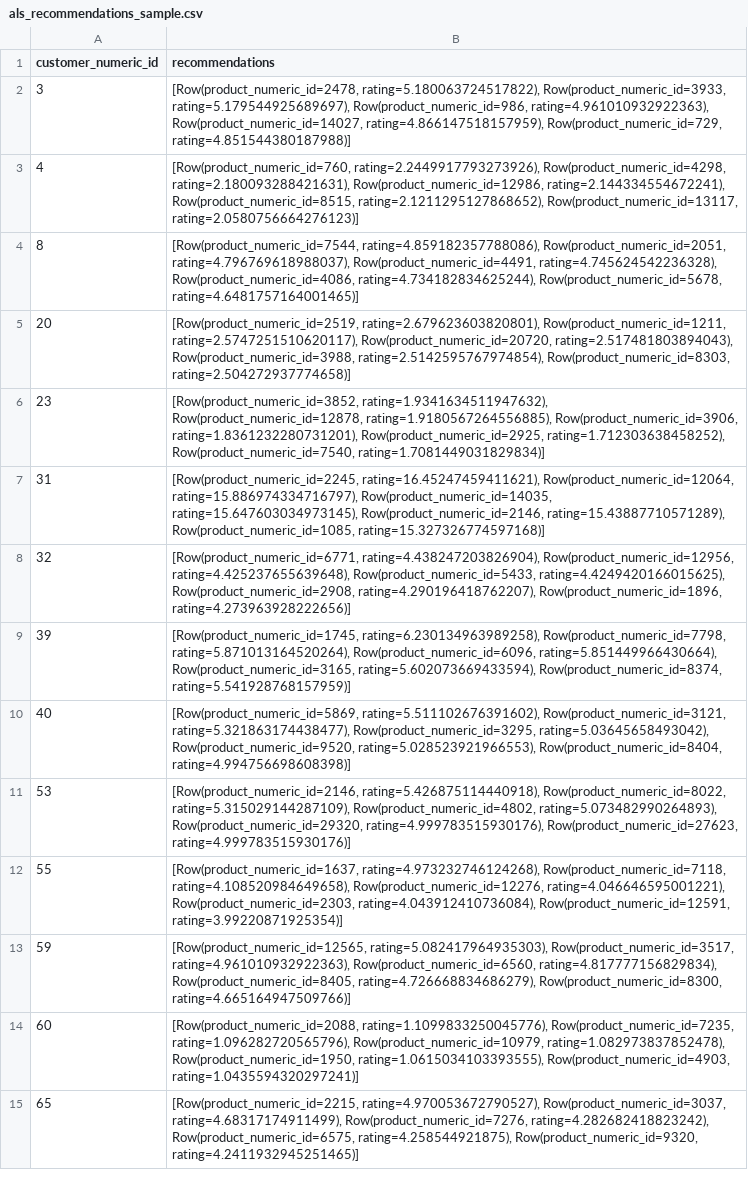
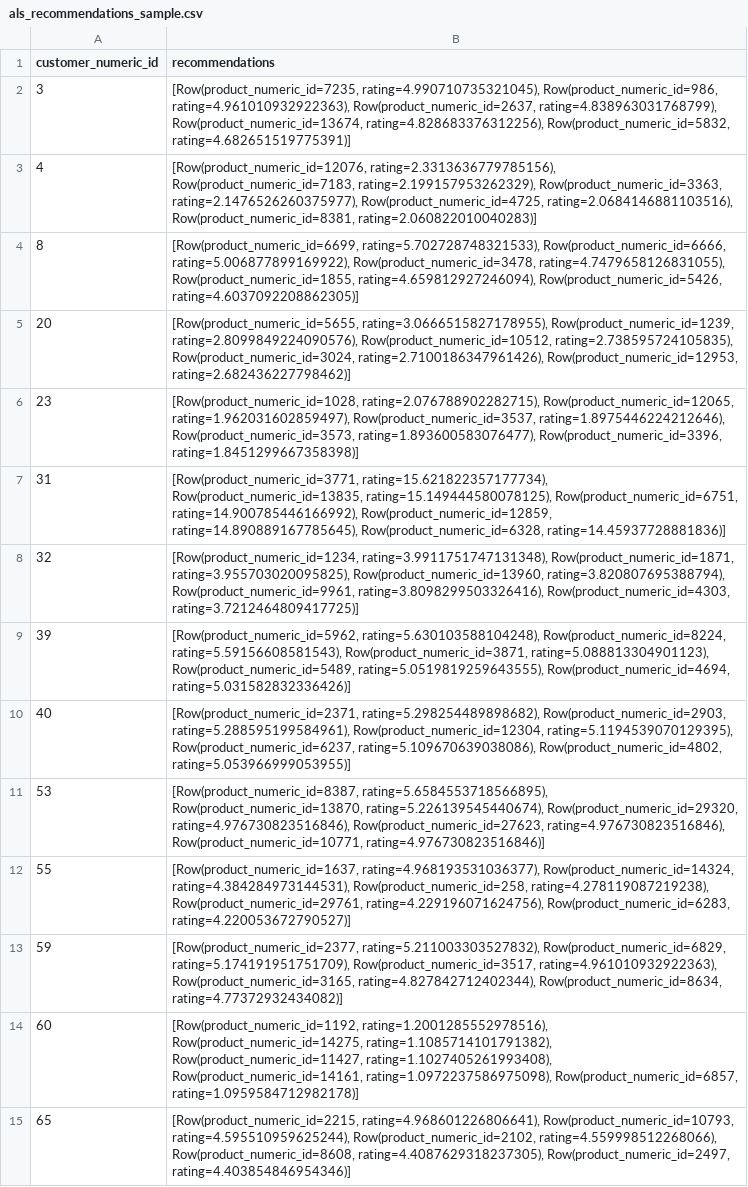
Before and after one commit to ChamodhIdurange/assignment_big_data_analytics_2026, a CSV file: outputs/recommendations/als_recommendations_sample.csv, drawn as a sheet; only a part is shown; the diff covers the shown part only; the diff names each change by its address in the sheet, - before the commit and + after, or states it on an @@ line.

```diff
--- a/outputs/recommendations/als_recommendations_sample.csv
+++ b/outputs/recommendations/als_recommendations_sample.csv
-B2 (recommendations): [Row(product_numeric_id=2478, rating=5.180063724517822), Row(product_numeric_id=3933, rating=5.179544925689697), Row(product_numeric_id=986, rating=4.961010932922363), Row(product_numeric_id=14027, rating=4.866147518157959), Row(product_numeric_id=729, rating=4.851544380187988)]
+B2 (recommendations): [Row(product_numeric_id=7235, rating=4.990710735321045), Row(product_numeric_id=986, rating=4.961010932922363), Row(product_numeric_id=2637, rating=4.838963031768799), Row(product_numeric_id=13674, rating=4.828683376312256), Row(product_numeric_id=5832, rating=4.682651519775391)]
-B3 (recommendations): [Row(product_numeric_id=760, rating=2.2449917793273926), Row(product_numeric_id=4298, rating=2.180093288421631), Row(product_numeric_id=12986, rating=2.144334554672241), Row(product_numeric_id=8515, rating=2.1211295127868652), Row(product_numeric_id=13117, rating=2.0580756664276123)]
+B3 (recommendations): [Row(product_numeric_id=12076, rating=2.3313636779785156), Row(product_numeric_id=7183, rating=2.199157953262329), Row(product_numeric_id=3363, rating=2.1476526260375977), Row(product_numeric_id=4725, rating=2.0684146881103516), Row(product_numeric_id=8381, rating=2.060822010040283)]
-B4 (recommendations): [Row(product_numeric_id=7544, rating=4.859182357788086), Row(product_numeric_id=2051, rating=4.796769618988037), Row(product_numeric_id=4491, rating=4.745624542236328), Row(product_numeric_id=4086, rating=4.734182834625244), Row(product_numeric_id=5678, rating=4.6481757164001465)]
+B4 (recommendations): [Row(product_numeric_id=6699, rating=5.702728748321533), Row(product_numeric_id=6666, rating=5.006877899169922), Row(product_numeric_id=3478, rating=4.7479658126831055), Row(product_numeric_id=1855, rating=4.659812927246094), Row(product_numeric_id=5426, rating=4.6037092208862305)]
-B5 (recommendations): [Row(product_numeric_id=2519, rating=2.679623603820801), Row(product_numeric_id=1211, rating=2.5747251510620117), Row(product_numeric_id=20720, rating=2.517481803894043), Row(product_numeric_id=3988, rating=2.5142595767974854), Row(product_numeric_id=8303, rating=2.504272937774658)]
+B5 (recommendations): [Row(product_numeric_id=5655, rating=3.0666515827178955), Row(product_numeric_id=1239, rating=2.8099849224090576), Row(product_numeric_id=10512, rating=2.738595724105835), Row(product_numeric_id=3024, rating=2.7100186347961426), Row(product_numeric_id=12953, rating=2.682436227798462)]
-B6 (recommendations): [Row(product_numeric_id=3852, rating=1.9341634511947632), Row(product_numeric_id=12878, rating=1.9180567264556885), Row(product_numeric_id=3906, rating=1.8361232280731201), Row(product_numeric_id=2925, rating=1.712303638458252), Row(product_numeric_id=7540, rating=1.7081449031829834)]
+B6 (recommendations): [Row(product_numeric_id=1028, rating=2.076788902282715), Row(product_numeric_id=12065, rating=1.962031602859497), Row(product_numeric_id=3537, rating=1.8975446224212646), Row(product_numeric_id=3573, rating=1.893600583076477), Row(product_numeric_id=3396, rating=1.8451299667358398)]
-B7 (recommendations): [Row(product_numeric_id=2245, rating=16.45247459411621), Row(product_numeric_id=12064, rating=15.886974334716797), Row(product_numeric_id=14035, rating=15.647603034973145), Row(product_numeric_id=2146, rating=15.43887710571289), Row(product_numeric_id=1085, rating=15.327326774597168)]
+B7 (recommendations): [Row(product_numeric_id=3771, rating=15.621822357177734), Row(product_numeric_id=13835, rating=15.149444580078125), Row(product_numeric_id=6751, rating=14.900785446166992), Row(product_numeric_id=12859, rating=14.890889167785645), Row(product_numeric_id=6328, rating=14.45937728881836)]
-B8 (recommendations): [Row(product_numeric_id=6771, rating=4.438247203826904), Row(product_numeric_id=12956, rating=4.425237655639648), Row(product_numeric_id=5433, rating=4.4249420166015625), Row(product_numeric_id=2908, rating=4.290196418762207), Row(product_numeric_id=1896, rating=4.273963928222656)]
+B8 (recommendations): [Row(product_numeric_id=1234, rating=3.9911751747131348), Row(product_numeric_id=1871, rating=3.955703020095825), Row(product_numeric_id=13960, rating=3.820807695388794), Row(product_numeric_id=9961, rating=3.8098299503326416), Row(product_numeric_id=4303, rating=3.7212464809417725)]
-B9 (recommendations): [Row(product_numeric_id=1745, rating=6.230134963989258), Row(product_numeric_id=7798, rating=5.871013164520264), Row(product_numeric_id=6096, rating=5.851449966430664), Row(product_numeric_id=3165, rating=5.602073669433594), Row(product_numeric_id=8374, rating=5.541928768157959)]
+B9 (recommendations): [Row(product_numeric_id=5962, rating=5.630103588104248), Row(product_numeric_id=8224, rating=5.59156608581543), Row(product_numeric_id=3871, rating=5.088813304901123), Row(product_numeric_id=5489, rating=5.0519819259643555), Row(product_numeric_id=4694, rating=5.031582832336426)]
-B10 (recommendations): [Row(product_numeric_id=5869, rating=5.511102676391602), Row(product_numeric_id=3121, rating=5.321863174438477), Row(product_numeric_id=3295, rating=5.03645658493042), Row(product_numeric_id=9520, rating=5.028523921966553), Row(product_numeric_id=8404, rating=4.994756698608398)]
+B10 (recommendations): [Row(product_numeric_id=2371, rating=5.298254489898682), Row(product_numeric_id=2903, rating=5.288595199584961), Row(product_numeric_id=12304, rating=5.1194539070129395), Row(product_numeric_id=6237, rating=5.109670639038086), Row(product_numeric_id=4802, rating=5.053966999053955)]
-B11 (recommendations): [Row(product_numeric_id=2146, rating=5.426875114440918), Row(product_numeric_id=8022, rating=5.315029144287109), Row(product_numeric_id=4802, rating=5.073482990264893), Row(product_numeric_id=29320, rating=4.999783515930176), Row(product_numeric_id=27623, rating=4.999783515930176)]
+B11 (recommendations): [Row(product_numeric_id=8387, rating=5.6584553718566895), Row(product_numeric_id=13870, rating=5.226139545440674), Row(product_numeric_id=29320, rating=4.976730823516846), Row(product_numeric_id=27623, rating=4.976730823516846), Row(product_numeric_id=10771, rating=4.976730823516846)]
-B12 (recommendations): [Row(product_numeric_id=1637, rating=4.973232746124268), Row(product_numeric_id=7118, rating=4.108520984649658), Row(product_numeric_id=12276, rating=4.046646595001221), Row(product_numeric_id=2303, rating=4.043912410736084), Row(product_numeric_id=12591, rating=3.99220871925354)]
+B12 (recommendations): [Row(product_numeric_id=1637, rating=4.968193531036377), Row(product_numeric_id=14324, rating=4.384284973144531), Row(product_numeric_id=258, rating=4.278119087219238), Row(product_numeric_id=29761, rating=4.229196071624756), Row(product_numeric_id=6283, rating=4.220053672790527)]
-B13 (recommendations): [Row(product_numeric_id=12565, rating=5.082417964935303), Row(product_numeric_id=3517, rating=4.961010932922363), Row(product_numeric_id=6560, rating=4.817777156829834), Row(product_numeric_id=8405, rating=4.726668834686279), Row(product_numeric_id=8300, rating=4.665164947509766)]
+B13 (recommendations): [Row(product_numeric_id=2377, rating=5.211003303527832), Row(product_numeric_id=6829, rating=5.174191951751709), Row(product_numeric_id=3517, rating=4.961010932922363), Row(product_numeric_id=3165, rating=4.827842712402344), Row(product_numeric_id=8634, rating=4.77372932434082)]
-B14 (recommendations): [Row(product_numeric_id=2088, rating=1.1099833250045776), Row(product_numeric_id=7235, rating=1.096282720565796), Row(product_numeric_id=10979, rating=1.082973837852478), Row(product_numeric_id=1950, rating=1.0615034103393555), Row(product_numeric_id=4903, rating=1.0435594320297241)]
+B14 (recommendations): [Row(product_numeric_id=1192, rating=1.2001285552978516), Row(product_numeric_id=14275, rating=1.1085714101791382), Row(product_numeric_id=11427, rating=1.1027405261993408), Row(product_numeric_id=14161, rating=1.0972237586975098), Row(product_numeric_id=6857, rating=1.0959584712982178)]
-B15 (recommendations): [Row(product_numeric_id=2215, rating=4.970053672790527), Row(product_numeric_id=3037, rating=4.68317174911499), Row(product_numeric_id=7276, rating=4.282682418823242), Row(product_numeric_id=6575, rating=4.258544921875), Row(product_numeric_id=9320, rating=4.2411932945251465)]
+B15 (recommendations): [Row(product_numeric_id=2215, rating=4.968601226806641), Row(product_numeric_id=10793, rating=4.595510959625244), Row(product_numeric_id=2102, rating=4.559998512268066), Row(product_numeric_id=8608, rating=4.4087629318237305), Row(product_numeric_id=2497, rating=4.403854846954346)]
```
Also changed, not shown: 86 edited cells elsewhere in this file, 6 other files.
